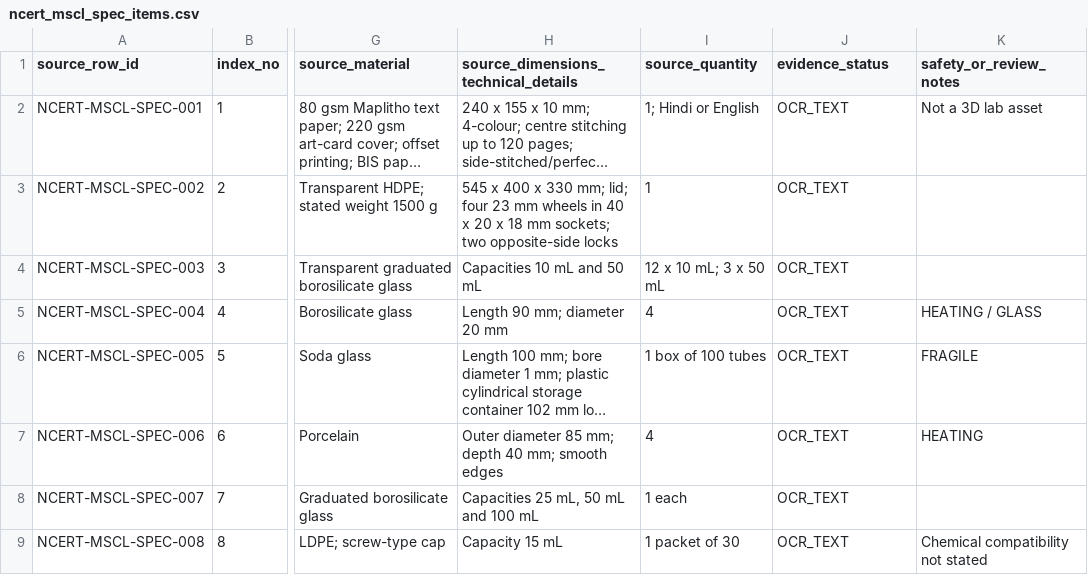
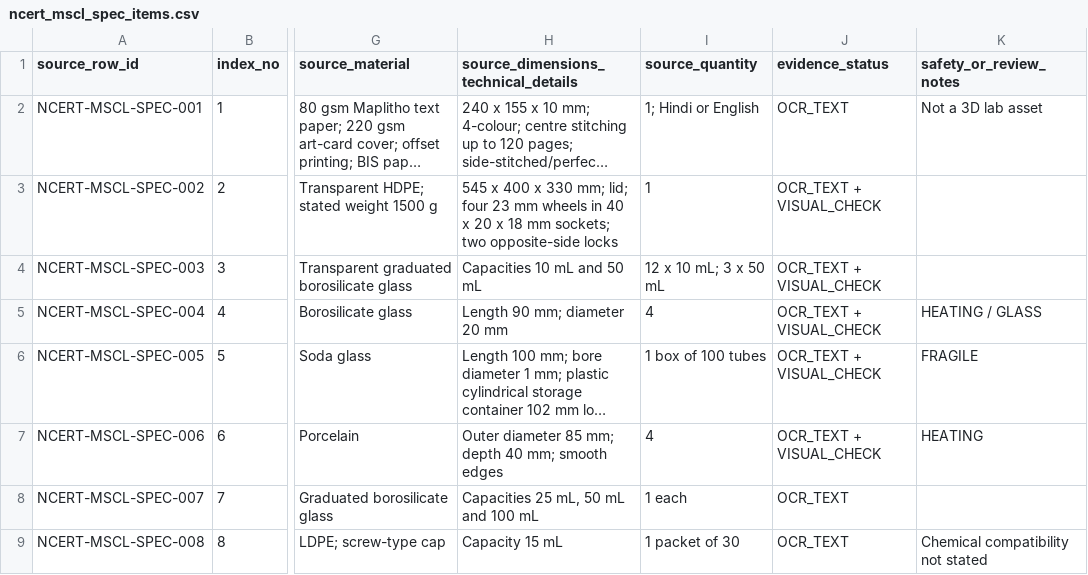
Before and after one commit to snchat78-svg/LabVerse, a CSV file: data/catalogues/ncert_mscl_spec_items.csv, drawn as a sheet; only a part is shown, gaps mark what is left out; long unchanged cells end in …; the diff names each change by its address in the sheet, - before the commit and + after, or states it on an @@ line.

Commit message:
data: mark five MSCL item pages visually audited

```diff
--- a/data/catalogues/ncert_mscl_spec_items.csv
+++ b/data/catalogues/ncert_mscl_spec_items.csv
-J3:J7 (evidence_status): OCR_TEXT
+J3:J7 (evidence_status): OCR_TEXT + VISUAL_CHECK
```
